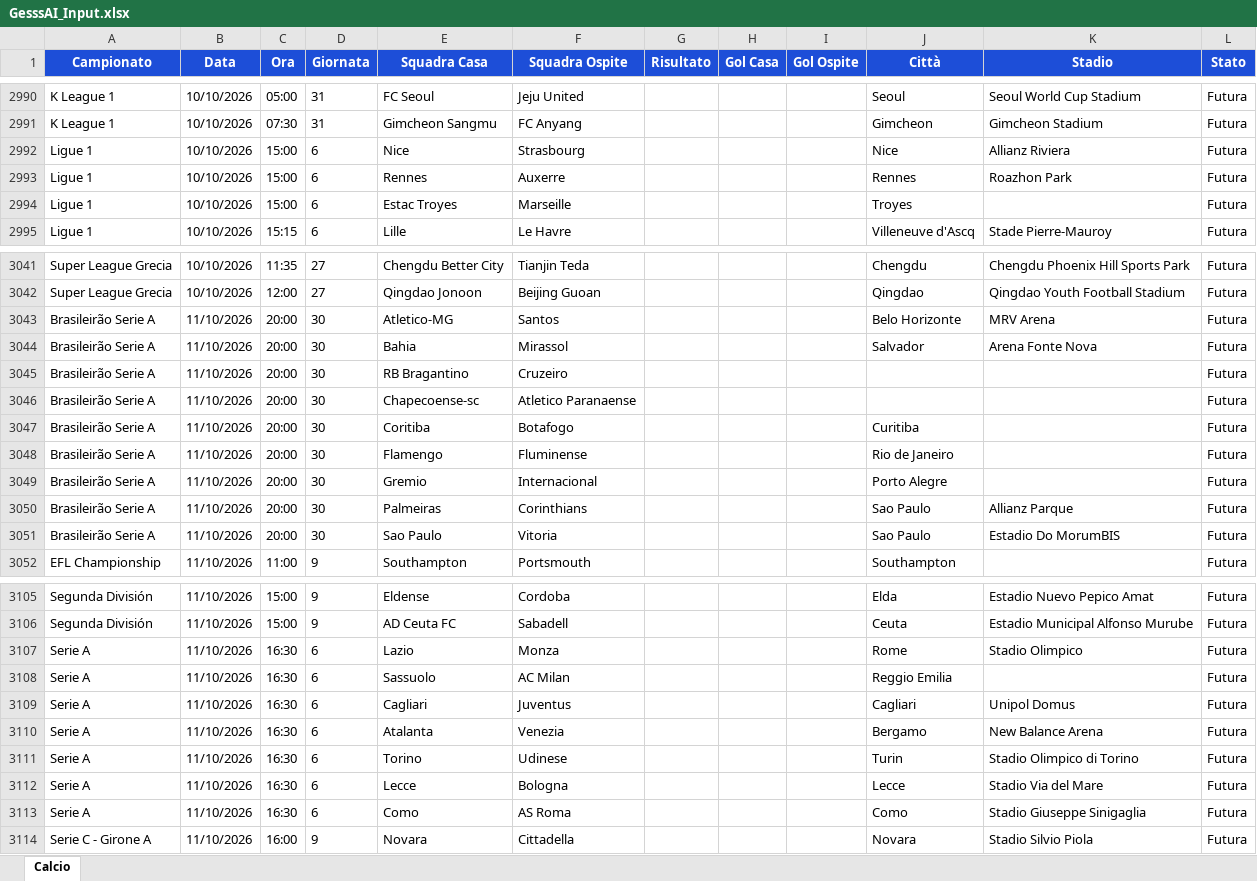
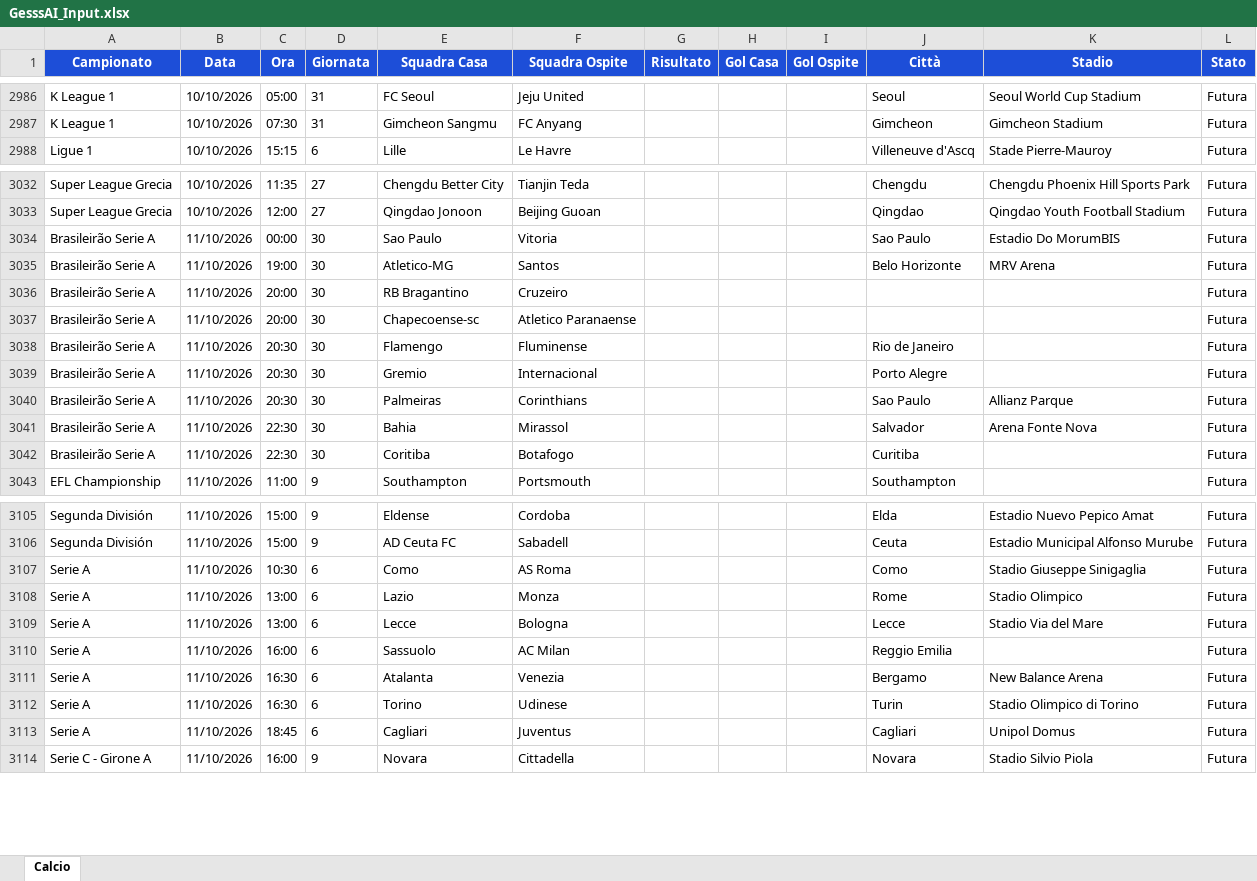
Before and after one commit to Gesss26/GesssAI-Pro---Auto, an Excel workbook: excel/GesssAI_Input.xlsx, sheet Calcio, drawn as a sheet; only a part is shown, gaps mark what is left out; values as stored, in another font and other column widths than the file's, no borders; removed rows and columns are numbered as before the commit, all else as after; the diff covers the shown part only; the diff names each change by its address in the sheet, - before the commit and + after, or states it on an @@ line.

```diff
--- a/excel/GesssAI_Input.xlsx (sheet Calcio)
+++ b/excel/GesssAI_Input.xlsx (sheet Calcio)
-row 2992: Ligue 1 | 10/10/2026 | 15:00 | 6 | Nice | Strasbourg |  |  |  | Nice | Allianz Riviera | Futura
-row 2993: Ligue 1 | 10/10/2026 | 15:00 | 6 | Rennes | Auxerre |  |  |  | Rennes | Roazhon Park | Futura
-row 2994: Ligue 1 | 10/10/2026 | 15:00 | 6 | Estac Troyes | Marseille |  |  |  | Troyes |  | Futura
+row 3034: Brasileirão Serie A | 11/10/2026 | 00:00 | 30 | Sao Paulo | Vitoria |  |  |  | Sao Paulo | Estadio Do MorumBIS | Futura
-C3035 (Ora): 20:00
+C3035 (Ora): 19:00
-row 3044: Brasileirão Serie A | 11/10/2026 | 20:00 | 30 | Bahia | Mirassol |  |  |  | Salvador | Arena Fonte Nova | Futura
-row 3047: Brasileirão Serie A | 11/10/2026 | 20:00 | 30 | Coritiba | Botafogo |  |  |  | Curitiba |  | Futura
-C3038:C3040 (Ora): 20:00
+C3038:C3040 (Ora): 20:30
-C3041 (Ora): 20:00
+C3041 (Ora): 22:30
-E3041 (Squadra Casa): Sao Paulo
+E3041 (Squadra Casa): Bahia
-F3041 (Squadra Ospite): Vitoria
+F3041 (Squadra Ospite): Mirassol
-J3041 (Città): Sao Paulo
+J3041 (Città): Salvador
-K3041 (Stadio): Estadio Do MorumBIS
+K3041 (Stadio): Arena Fonte Nova
+row 3042: Brasileirão Serie A | 11/10/2026 | 22:30 | 30 | Coritiba | Botafogo |  |  |  | Curitiba |  | Futura
+row 3107: Serie A | 11/10/2026 | 10:30 | 6 | Como | AS Roma |  |  |  | Como | Stadio Giuseppe Sinigaglia | Futura
-C3108 (Ora): 16:30
+C3108 (Ora): 13:00
+row 3109: Serie A | 11/10/2026 | 13:00 | 6 | Lecce | Bologna |  |  |  | Lecce | Stadio Via del Mare | Futura
-C3110 (Ora): 16:30
+C3110 (Ora): 16:00
-row 3109: Serie A | 11/10/2026 | 16:30 | 6 | Cagliari | Juventus |  |  |  | Cagliari | Unipol Domus | Futura
-row 3112: Serie A | 11/10/2026 | 16:30 | 6 | Lecce | Bologna |  |  |  | Lecce | Stadio Via del Mare | Futura
-C3113 (Ora): 16:30
+C3113 (Ora): 18:45
-E3113 (Squadra Casa): Como
+E3113 (Squadra Casa): Cagliari
-F3113 (Squadra Ospite): AS Roma
+F3113 (Squadra Ospite): Juventus
-J3113 (Città): Como
+J3113 (Città): Cagliari
-K3113 (Stadio): Stadio Giuseppe Sinigaglia
+K3113 (Stadio): Unipol Domus
```
Also changed, not shown: 12 added rows, 9 removed rows and 46 edited cells elsewhere in this sheet, 2 other files.
